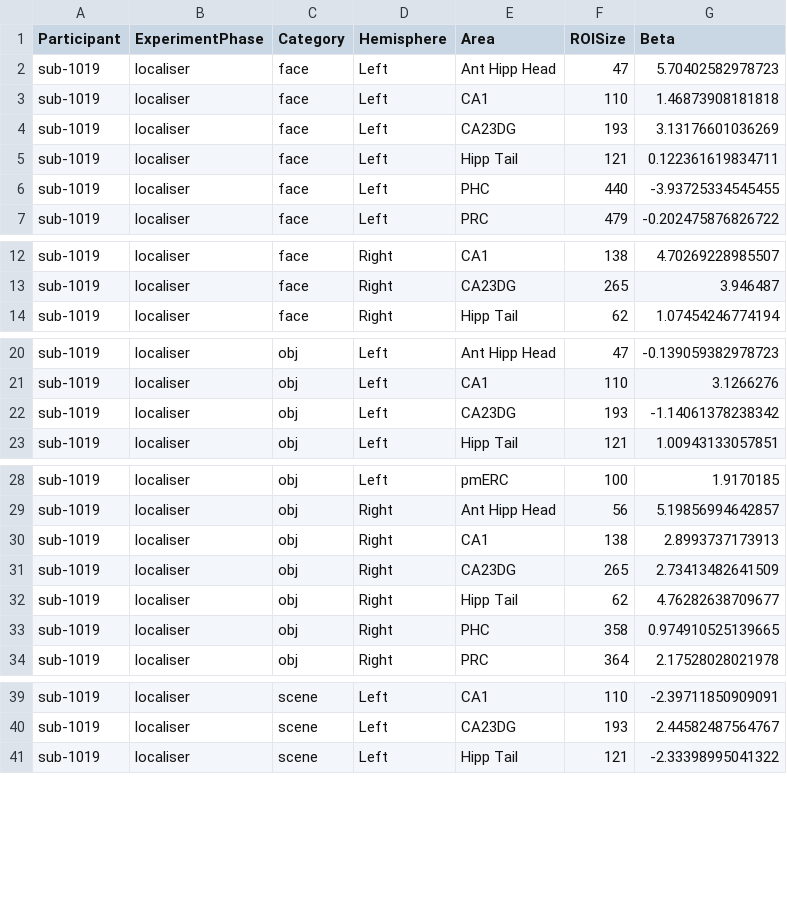
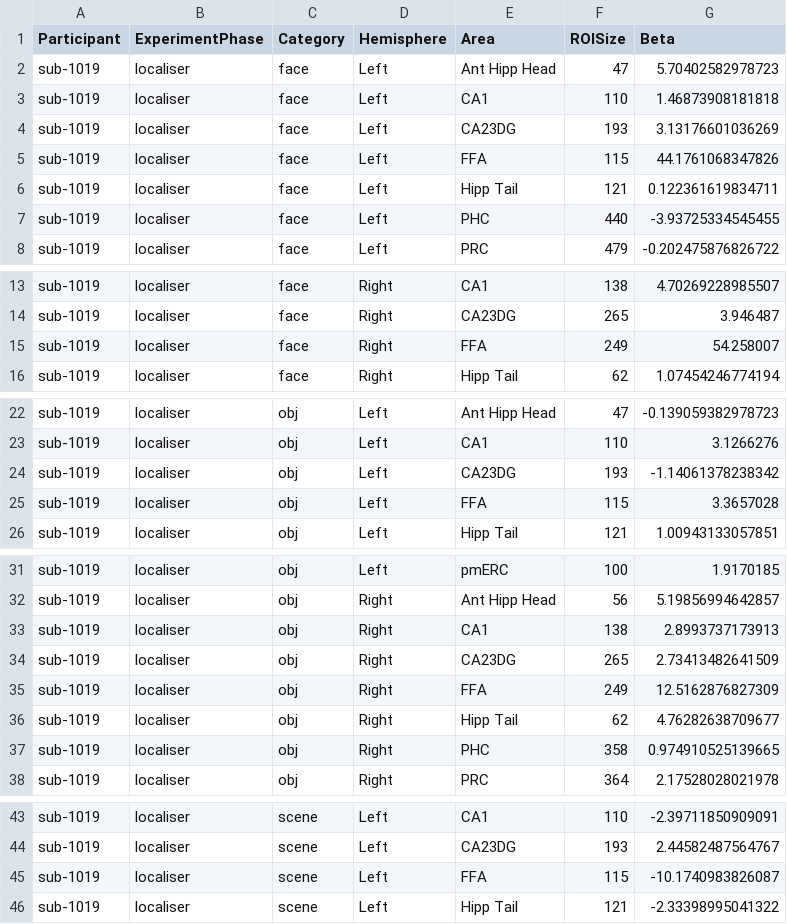
Before and after one commit to OpenNeuroDatasets/ds006039, a TSV file: derivatives/LocalDeconvolveOutput/sub-1019/sub-1019_task-local_betas.tsv, drawn as a sheet; only a part is shown, gaps mark what is left out; the diff covers the shown part only.

Commit message:
[OpenNeuro] Recorded changes

```diff
--- a/derivatives/LocalDeconvolveOutput/sub-1019/sub-1019_task-local_betas.tsv
+++ b/derivatives/LocalDeconvolveOutput/sub-1019/sub-1019_task-local_betas.tsv
@@ -4,2 +4,3 @@
 "sub-1019"	"localiser"	"face"	"Left"	"CA23DG"	193	3.13176601036269
+"sub-1019"	"localiser"	"face"	"Left"	"FFA"	115	44.1761068347826
 "sub-1019"	"localiser"	"face"	"Left"	"Hipp Tail"	121	0.122361619834711
@@ -13,2 +14,3 @@
 "sub-1019"	"localiser"	"face"	"Right"	"CA23DG"	265	3.946487
+"sub-1019"	"localiser"	"face"	"Right"	"FFA"	249	54.258007
 "sub-1019"	"localiser"	"face"	"Right"	"Hipp Tail"	62	1.07454246774194
@@ -22,2 +24,3 @@
 "sub-1019"	"localiser"	"obj"	"Left"	"CA23DG"	193	-1.14061378238342
+"sub-1019"	"localiser"	"obj"	"Left"	"FFA"	115	3.3657028
 "sub-1019"	"localiser"	"obj"	"Left"	"Hipp Tail"	121	1.00943133057851
@@ -31,2 +34,3 @@
 "sub-1019"	"localiser"	"obj"	"Right"	"CA23DG"	265	2.73413482641509
+"sub-1019"	"localiser"	"obj"	"Right"	"FFA"	249	12.5162876827309
 "sub-1019"	"localiser"	"obj"	"Right"	"Hipp Tail"	62	4.76282638709677
@@ -40,2 +44,3 @@
 "sub-1019"	"localiser"	"scene"	"Left"	"CA23DG"	193	2.44582487564767
+"sub-1019"	"localiser"	"scene"	"Left"	"FFA"	115	-10.1740983826087
 "sub-1019"	"localiser"	"scene"	"Left"	"Hipp Tail"	121	-2.33398995041322
```
Also changed, not shown: 1 added row elsewhere in this file.
